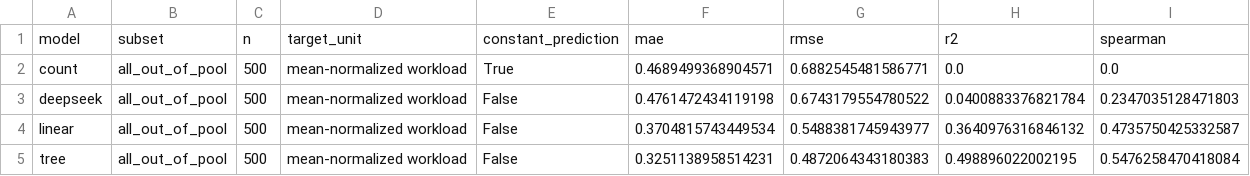
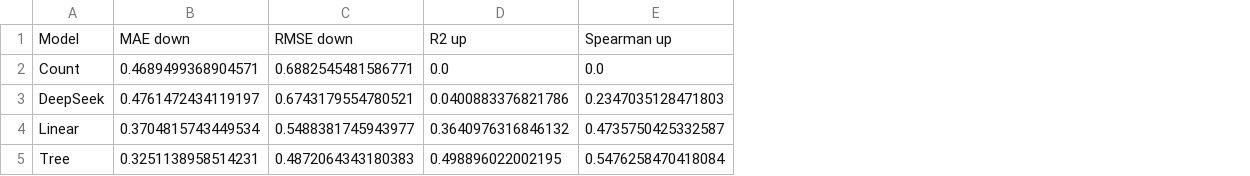
Before and after one commit to Tsumi0318/AI-RAN-Mark10-Workload-Aware-Offloading, a CSV file: 04_汇总表格/table_ii_profiler_metrics.csv, drawn as a sheet; removed rows and columns are numbered as before the commit, all else as after; the diff names each change by its address in the sheet, - before the commit and + after, or states it on an @@ line.

```diff
--- a/04_汇总表格/table_ii_profiler_metrics.csv
+++ b/04_汇总表格/table_ii_profiler_metrics.csv
-column A, row 2: count; rows 4-5: linear | tree
-column B, row 2: all_out_of_pool; rows 4-5: all_out_of_pool | all_out_of_pool
-column C, row 2: 500; rows 4-5: 500 | 500
-column D, row 2: mean-normalized workload; rows 4-5: mean-normalized workload | mean-normalized workload
-column E, row 2: True; rows 4-5: False | False
+column A, row 2: Count; rows 4-5: Linear | Tree
-row 1: model | subset | n | target_unit | constant_prediction | mae | rmse | r2 | spearman
+row 1: Model | MAE down | RMSE down | R2 up | Spearman up
-row 3: deepseek | all_out_of_pool | 500 | mean-normalized workload | False | 0.4761472434119198 | 0.6743179554780522 | 0.0400883376821784 | 0.2347035128471803
+row 3: DeepSeek | 0.4761472434119197 | 0.6743179554780521 | 0.0400883376821786 | 0.2347035128471803
```
Also changed, not shown: 04_汇总表格/table_i_symbols.csv, 04_汇总表格/v_b_profiler_metrics_by_pool.csv, 8 other files.
